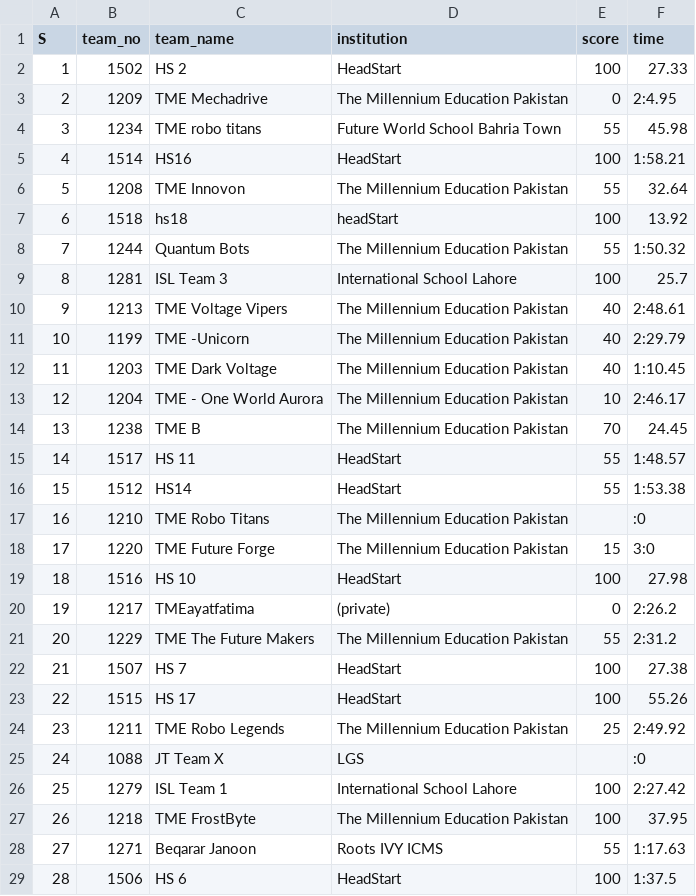
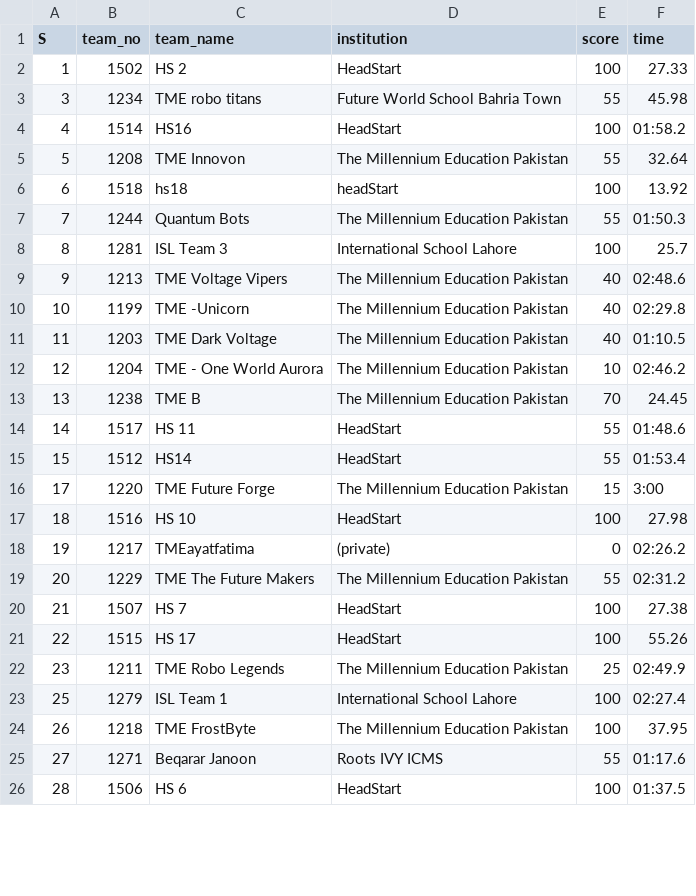
Before and after one commit to ceme-dmts/nerc26, a CSV file: results/modular_school.csv, drawn as a sheet; only a part is shown; the diff covers the shown part only.

```diff
--- a/results/modular_school.csv
+++ b/results/modular_school.csv
@@ -2,28 +2,25 @@
 1,1502,HS 2,HeadStart,100,27.33
-2,1209,TME Mechadrive,The Millennium Education Pakistan,0,2:4.95
 3,1234,TME robo titans,Future World School Bahria Town,55,45.98
-4,1514,HS16,HeadStart,100,1:58.21
+4,1514,HS16,HeadStart,100,01:58.2
 5,1208,TME Innovon,The Millennium Education Pakistan,55,32.64
 6,1518,hs18,headStart,100,13.92
-7,1244,Quantum Bots,The Millennium Education Pakistan,55,1:50.32
+7,1244,Quantum Bots,The Millennium Education Pakistan,55,01:50.3
 8,1281,ISL Team 3,International School Lahore,100,25.7
-9,1213,TME Voltage Vipers,The Millennium Education Pakistan,40,2:48.61
-10,1199,TME -Unicorn,The Millennium Education Pakistan,40,2:29.79
-11,1203,TME Dark Voltage,The Millennium Education Pakistan,40,1:10.45
-12,1204,TME - One World Aurora,The Millennium Education Pakistan,10,2:46.17
+9,1213,TME Voltage Vipers,The Millennium Education Pakistan,40,02:48.6
+10,1199,TME -Unicorn,The Millennium Education Pakistan,40,02:29.8
+11,1203,TME Dark Voltage,The Millennium Education Pakistan,40,01:10.5
+12,1204,TME - One World Aurora,The Millennium Education Pakistan,10,02:46.2
 13,1238,TME B,The Millennium Education Pakistan,70,24.45
-14,1517,HS 11,HeadStart,55,1:48.57
-15,1512,HS14,HeadStart,55,1:53.38
-16,1210,TME Robo Titans,The Millennium Education Pakistan,,:0
-17,1220,TME Future Forge,The Millennium Education Pakistan,15,3:0
+14,1517,HS 11,HeadStart,55,01:48.6
+15,1512,HS14,HeadStart,55,01:53.4
+17,1220,TME Future Forge,The Millennium Education Pakistan,15,3:00
 18,1516,HS 10,HeadStart,100,27.98
-19,1217,TMEayatfatima,(private),0,2:26.2
-20,1229,TME The Future Makers,The Millennium Education Pakistan,55,2:31.2
+19,1217,TMEayatfatima,(private),0,02:26.2
+20,1229,TME The Future Makers,The Millennium Education Pakistan,55,02:31.2
 21,1507,HS 7,HeadStart,100,27.38
 22,1515,HS 17,HeadStart,100,55.26
-23,1211,TME Robo Legends,The Millennium Education Pakistan,25,2:49.92
-24,1088,JT Team X,LGS,,:0
-25,1279,ISL Team 1,International School Lahore,100,2:27.42
+23,1211,TME Robo Legends,The Millennium Education Pakistan,25,02:49.9
+25,1279,ISL Team 1,International School Lahore,100,02:27.4
 26,1218,TME FrostByte,The Millennium Education Pakistan,100,37.95
-27,1271,Beqarar Janoon,Roots IVY ICMS,55,1:17.63
-28,1506,HS 6,HeadStart,100,1:37.5
+27,1271,Beqarar Janoon,Roots IVY ICMS,55,01:17.6
+28,1506,HS 6,HeadStart,100,01:37.5
```
Also changed, not shown: 5 removed rows and 29 edited cells elsewhere in this file, results/modular_school_bracket.csv, 3 other files.
